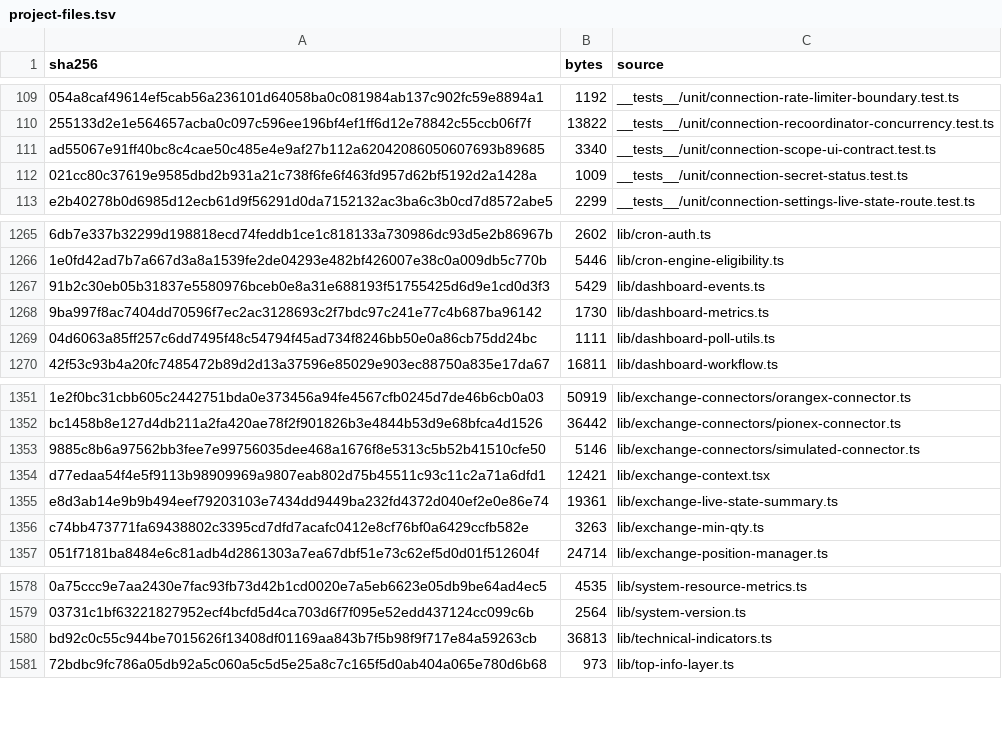
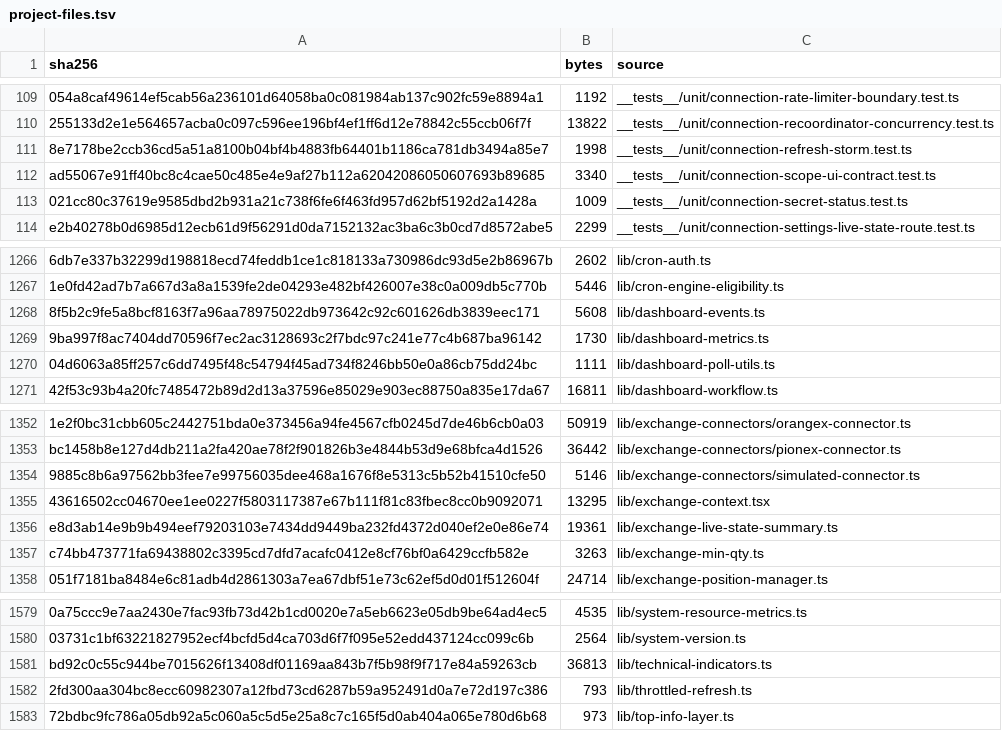
Before and after one commit to mxssnx-creator/CTS-K-N, a TSV file: docs/recreation/manifests/project-files.tsv, drawn as a sheet; only a part is shown, gaps mark what is left out; removed rows and columns are numbered as before the commit, all else as after; the diff names each change by its address in the sheet, - before the commit and + after, or states it on an @@ line.

```diff
--- a/docs/recreation/manifests/project-files.tsv
+++ b/docs/recreation/manifests/project-files.tsv
+row 111: 8e7178be2ccb36cd5a51a8100b04bf4b4883fb64401b1186ca781db3494a85e7 | 1998 | __tests__/unit/connection-refresh-storm.test.ts
-row 1267: 91b2c30eb05b31837e5580976bceb0e8a31e688193f51755425d6d9e1cd0d3f3 | 5429 | lib/dashboard-events.ts
+row 1268: 8f5b2c9fe5a8bcf8163f7a96aa78975022db973642c92c601626db3839eec171 | 5608 | lib/dashboard-events.ts
-row 1354: d77edaa54f4e5f9113b98909969a9807eab802d75b45511c93c11c2a71a6dfd1 | 12421 | lib/exchange-context.tsx
+row 1355: 43616502cc04670ee1ee0227f5803117387e67b111f81c83fbec8cc0b9092071 | 13295 | lib/exchange-context.tsx
+row 1582: 2fd300aa304bc8ecc60982307a12fbd73cd6287b59a952491d0a7e72d197c386 | 793 | lib/throttled-refresh.ts
```
Also changed, not shown: docs/recreation/manifests/tests-and-verifiers.tsv, 6 other files.
